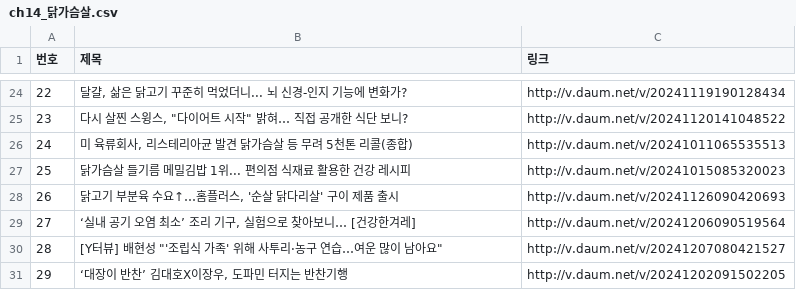
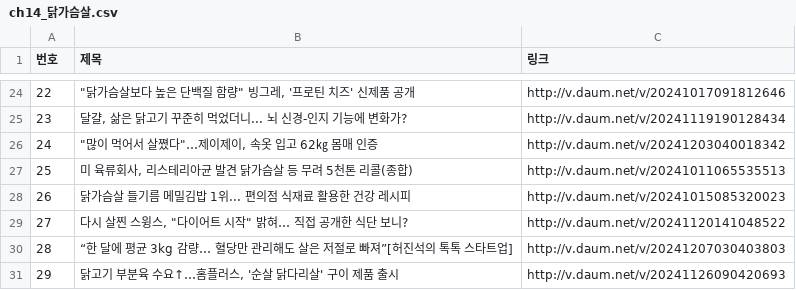
Before and after one commit to sehyeon24/ai, a CSV file: source/07_python/data/ch14_닭가슴살.csv, drawn as a sheet; only a part is shown, gaps mark what is left out; the diff covers the shown part only.

```diff
--- a/source/07_python/data/ch14_닭가슴살.csv
+++ b/source/07_python/data/ch14_닭가슴살.csv
@@ -24,8 +24,8 @@
-22," 달걀, 삶은 닭고기 꾸준히 먹었더니... 뇌 신경-인지 기능에 변화가? ",http://v.daum.net/v/20241119190128434
-23," 다시 살찐 스윙스, ""다이어트 시작"" 밝혀… 직접 공개한 식단 보니? ",http://v.daum.net/v/20241120141048522
-24," 미 육류회사, 리스테리아균 발견 닭가슴살 등 무려 5천톤 리콜(종합) ",http://v.daum.net/v/20241011065535513
-25, 닭가슴살 들기름 메밀김밥 1위... 편의점 식재료 활용한 건강 레시피 ,http://v.daum.net/v/20241015085320023
-26," 닭고기 부분육 수요↑…홈플러스, '순살 닭다리살' 구이 제품 출시 ",http://v.daum.net/v/20241126090420693
-27," ‘실내 공기 오염 최소’ 조리 기구, 실험으로 찾아보니… [건강한겨레] ",http://v.daum.net/v/20241206090519564
-28," [Y터뷰] 배현성 ""'조립식 가족' 위해 사투리·농구 연습…여운 많이 남아요"" ",http://v.daum.net/v/20241207080421527
-29," ‘대장이 반찬’ 김대호X이장우, 도파민 터지는 반찬기행 ",http://v.daum.net/v/20241202091502205
+22," ""닭가슴살보다 높은 단백질 함량"" 빙그레, '프로틴 치즈' 신제품 공개 ",http://v.daum.net/v/20241017091812646
+23," 달걀, 삶은 닭고기 꾸준히 먹었더니... 뇌 신경-인지 기능에 변화가? ",http://v.daum.net/v/20241119190128434
+24," ""많이 먹어서 살쪘다""…제이제이, 속옷 입고 62㎏ 몸매 인증 ",http://v.daum.net/v/20241203040018342
+25," 미 육류회사, 리스테리아균 발견 닭가슴살 등 무려 5천톤 리콜(종합) ",http://v.daum.net/v/20241011065535513
+26, 닭가슴살 들기름 메밀김밥 1위... 편의점 식재료 활용한 건강 레시피 ,http://v.daum.net/v/20241015085320023
+27," 다시 살찐 스윙스, ""다이어트 시작"" 밝혀… 직접 공개한 식단 보니? ",http://v.daum.net/v/20241120141048522
+28, “한 달에 평균 3kg 감량… 혈당만 관리해도 살은 저절로 빠져”[허진석의 톡톡 스타트업] ,http://v.daum.net/v/20241207030403803
+29," 닭고기 부분육 수요↑…홈플러스, '순살 닭다리살' 구이 제품 출시 ",http://v.daum.net/v/20241126090420693
```
Also changed, not shown: 32 edited cells elsewhere in this file, source/07_python/data/ch14_청바지.csv, 6 other files.
